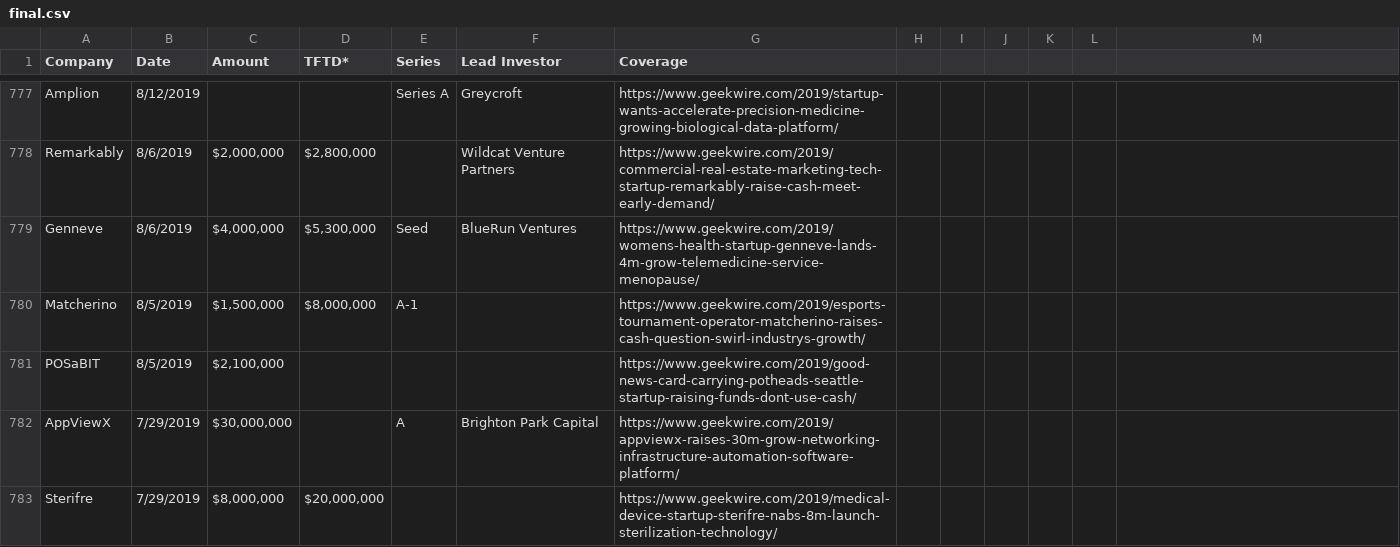
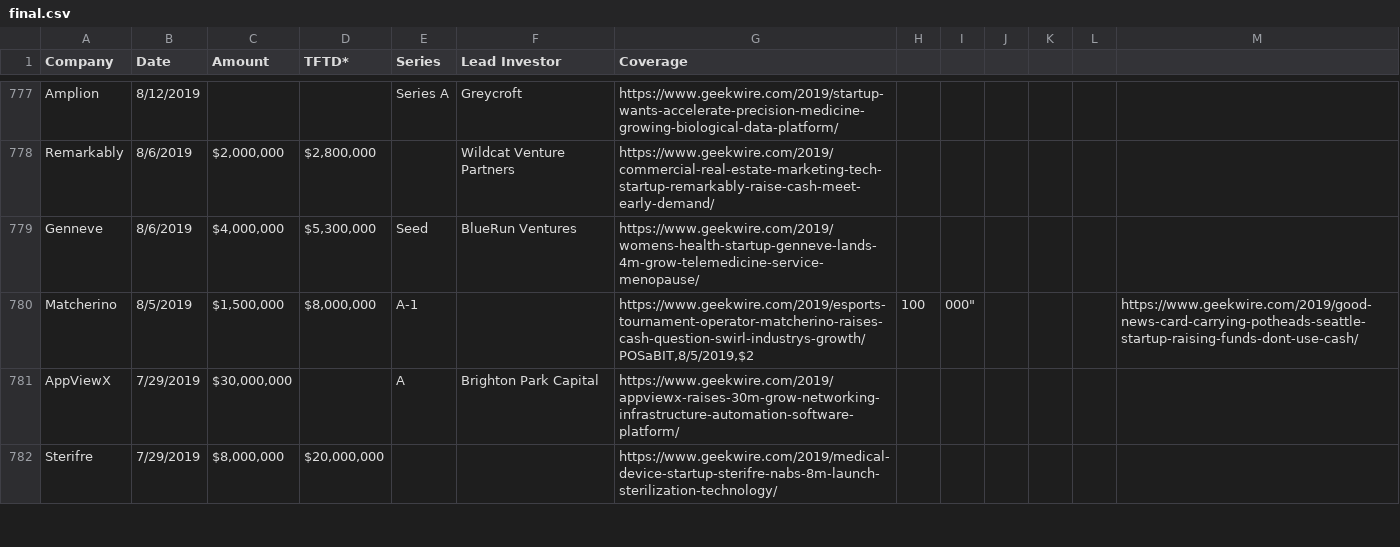
Before and after one commit to ball2004244/startup-info, a CSV file: backup/final.csv, drawn as a sheet; only a part is shown, gaps mark what is left out.

```diff
--- a/backup/final.csv
+++ b/backup/final.csv
@@ -779,5 +779,4 @@ Remarkably,8/6/2019,"$2,000,000","$2,800,000",,Wildcat Venture Partners,https://
 Genneve,8/6/2019,"$4,000,000","$5,300,000",Seed,BlueRun Ventures,https://www.geekwire.com/2019/womens-health-startup-genneve-lands-4m-grow-telemedicine-service-menopause/
-Matcherino,8/5/2019,"$1,500,000","$8,000,000",A-1,,"https://www.geekwire.com/2019/esports-tournament-operator-matcherino-raises-cash-question-swirl-industrys-growth/
-"
-POSaBIT,8/5/2019,"$2,100,000",,,,https://www.geekwire.com/2019/good-news-card-carrying-potheads-seattle-startup-raising-funds-dont-use-cash/
+Matcherino,8/5/2019,"$1,500,000","$8,000,000",A-1,,"https://www.geekwire.com/2019/esports-tournament-operator-matcherino-raises-cash-question-swirl-industrys-growth/
+POSaBIT,8/5/2019,"$2,100,000",,,,https://www.geekwire.com/2019/good-news-card-carrying-potheads-seattle-startup-raising-funds-dont-use-cash/
 AppViewX,7/29/2019,"$30,000,000",,A,Brighton Park Capital,https://www.geekwire.com/2019/appviewx-raises-30m-grow-networking-infrastructure-automation-software-platform/
```
Also changed, not shown: 1 other file.
